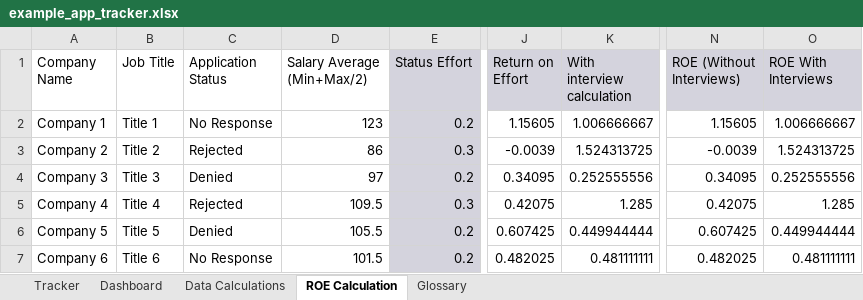
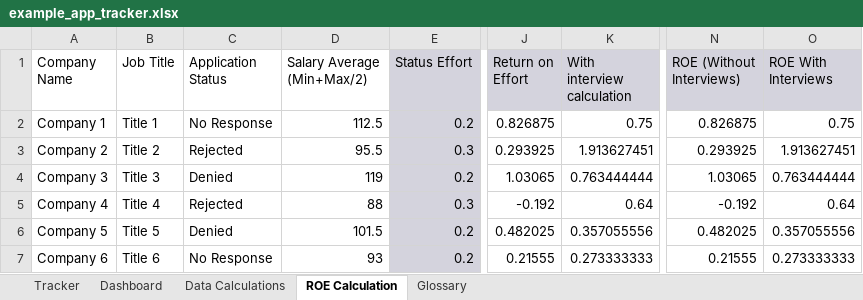
Before and after one commit to gwharris/application_tracker, an Excel workbook: example_app_tracker.xlsx, sheet ROE Calculation, drawn as a sheet; only a part is shown, gaps mark what is left out; values as stored, in another font and other column widths than the file's, no borders; the diff covers the shown part only; the diff names each change by its address in the sheet, - before the commit and + after, or states it on an @@ line.

```diff
--- a/example_app_tracker.xlsx (sheet ROE Calculation)
+++ b/example_app_tracker.xlsx (sheet ROE Calculation)
-D2 (Salary Average (Min+Max/2)): 123
+D2 (Salary Average (Min+Max/2)): 112.5
-J2 (Return on Effort): 1.15605
+J2 (Return on Effort): 0.826875
-K2 (With interview calculation): 1.006666667
+K2 (With interview calculation): 0.75
-N2 (ROE (Without Interviews)): 1.15605
+N2 (ROE (Without Interviews)): 0.826875
-O2 (ROE With Interviews): 1.006666667
+O2 (ROE With Interviews): 0.75
-D3 (Salary Average (Min+Max/2)): 86
+D3 (Salary Average (Min+Max/2)): 95.5
-J3 (Return on Effort): -0.0039
+J3 (Return on Effort): 0.293925
-K3 (With interview calculation): 1.524313725
+K3 (With interview calculation): 1.913627451
-N3 (ROE (Without Interviews)): -0.0039
+N3 (ROE (Without Interviews)): 0.293925
-O3 (ROE With Interviews): 1.524313725
+O3 (ROE With Interviews): 1.913627451
-D4 (Salary Average (Min+Max/2)): 97
+D4 (Salary Average (Min+Max/2)): 119
-J4 (Return on Effort): 0.34095
+J4 (Return on Effort): 1.03065
-K4 (With interview calculation): 0.252555556
+K4 (With interview calculation): 0.763444444
-N4 (ROE (Without Interviews)): 0.34095
+N4 (ROE (Without Interviews)): 1.03065
-O4 (ROE With Interviews): 0.252555556
+O4 (ROE With Interviews): 0.763444444
-D5 (Salary Average (Min+Max/2)): 109.5
+D5 (Salary Average (Min+Max/2)): 88
-J5 (Return on Effort): 0.42075
+J5 (Return on Effort): -0.192
-K5 (With interview calculation): 1.285
+K5 (With interview calculation): 0.64
-N5 (ROE (Without Interviews)): 0.42075
+N5 (ROE (Without Interviews)): -0.192
-O5 (ROE With Interviews): 1.285
+O5 (ROE With Interviews): 0.64
-D6 (Salary Average (Min+Max/2)): 105.5
+D6 (Salary Average (Min+Max/2)): 101.5
-J6 (Return on Effort): 0.607425
+J6 (Return on Effort): 0.482025
-K6 (With interview calculation): 0.449944444
+K6 (With interview calculation): 0.357055556
-N6 (ROE (Without Interviews)): 0.607425
+N6 (ROE (Without Interviews)): 0.482025
-O6 (ROE With Interviews): 0.449944444
+O6 (ROE With Interviews): 0.357055556
-D7 (Salary Average (Min+Max/2)): 101.5
+D7 (Salary Average (Min+Max/2)): 93
-J7 (Return on Effort): 0.482025
+J7 (Return on Effort): 0.21555
-K7 (With interview calculation): 0.481111111
+K7 (With interview calculation): 0.273333333
-N7 (ROE (Without Interviews)): 0.482025
+N7 (ROE (Without Interviews)): 0.21555
-O7 (ROE With Interviews): 0.481111111
+O7 (ROE With Interviews): 0.273333333
```
Also changed, not shown: 307 edited cells elsewhere in this sheet, sheet Tracker, sheet Dashboard.
